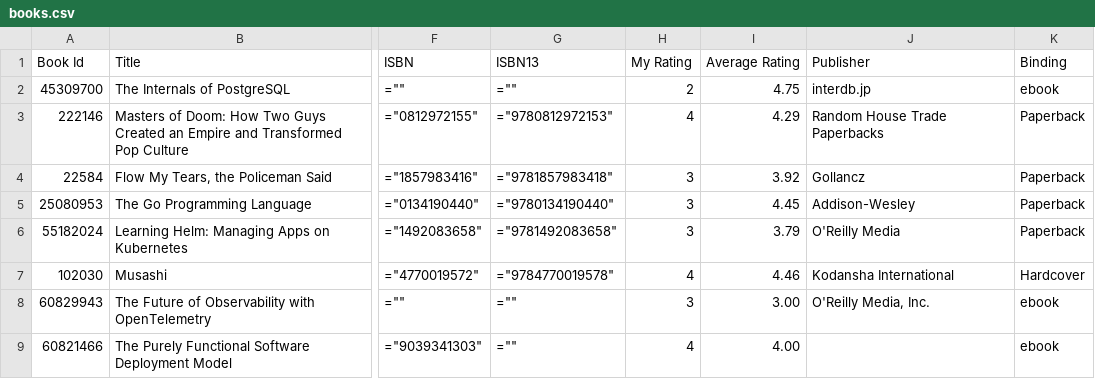
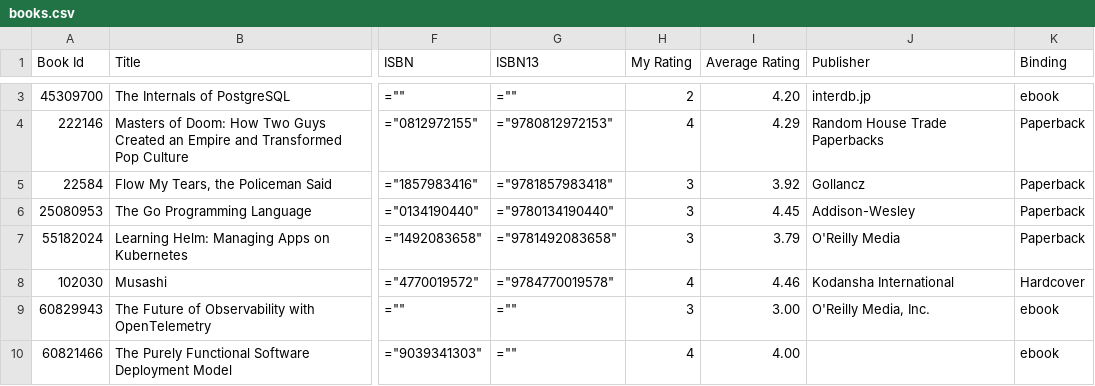
Before and after one commit to ananthakumaran/ananthakumaran.github.com, a CSV file: books.csv, drawn as a sheet; only a part is shown, gaps mark what is left out; addresses are those after the commit; the diff covers the shown part only; the diff names each change by its address in the sheet, - before the commit and + after, or states it on an @@ line.

Commit message:
update books

```diff
--- a/books.csv
+++ b/books.csv
-I3 (Average Rating): 4.75
+I3 (Average Rating): 4.20
```
Also changed, not shown: 1 added row and 5 edited cells elsewhere in this file, 3 other files.
